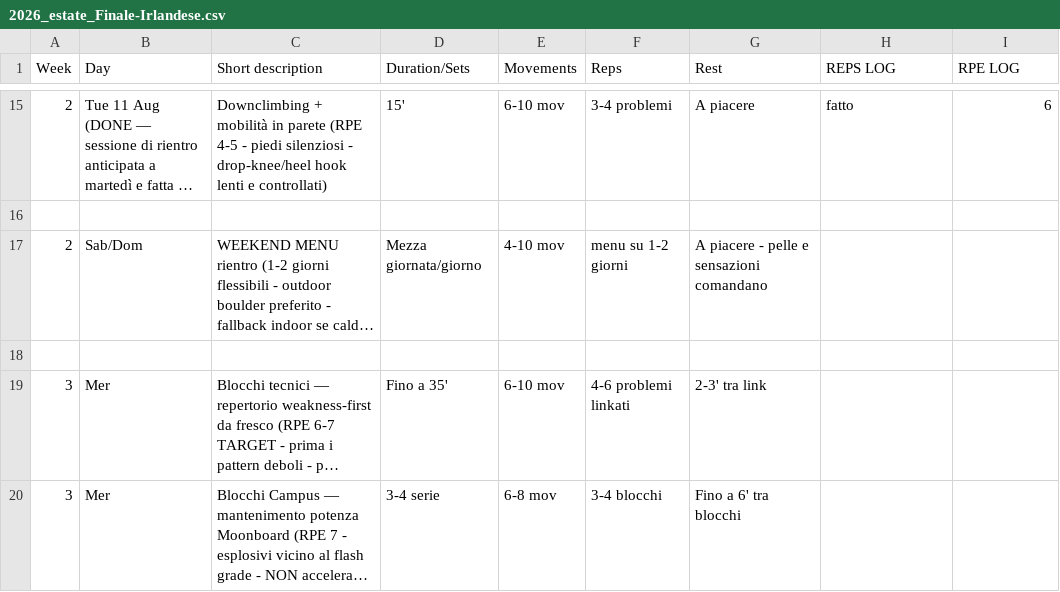
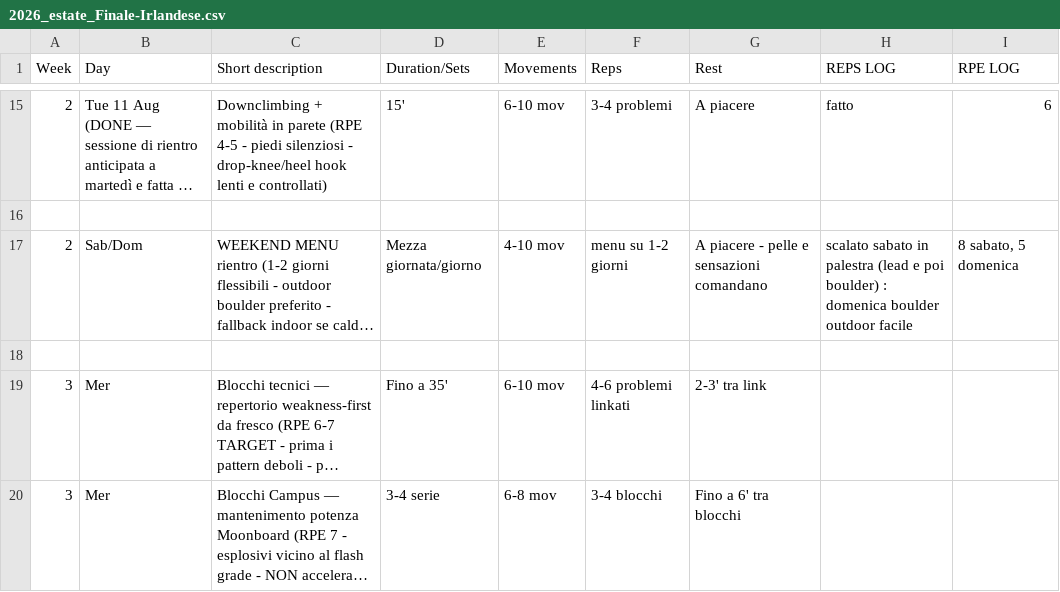
Before and after one commit to billyLumberjack/climbing_training, a CSV file: climbing/current/2026_estate_Finale-Irlandese.csv, drawn as a sheet; only a part is shown, gaps mark what is left out; long unchanged cells end in …; the diff names each change by its address in the sheet, - before the commit and + after, or states it on an @@ line.

Commit message:
Sync session logs from Google Sheets
Co-Authored-By: Climbing Training Sync <sync@training.local>

```diff
--- a/climbing/current/2026_estate_Finale-Irlandese.csv
+++ b/climbing/current/2026_estate_Finale-Irlandese.csv
-H17 (REPS LOG): (empty)
+H17 (REPS LOG): scalato sabato in palestra (lead e poi boulder) : domenica boulder outdoor facile
-I17 (RPE LOG): (empty)
+I17 (RPE LOG): 8 sabato, 5 domenica
```
Also changed, not shown: physical/current/2026_estate_Finale-Irlandese.csv.
